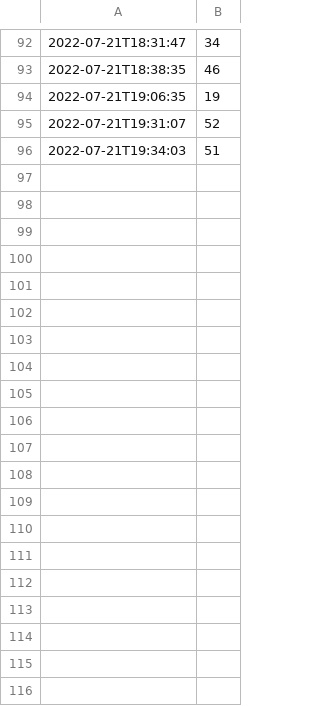
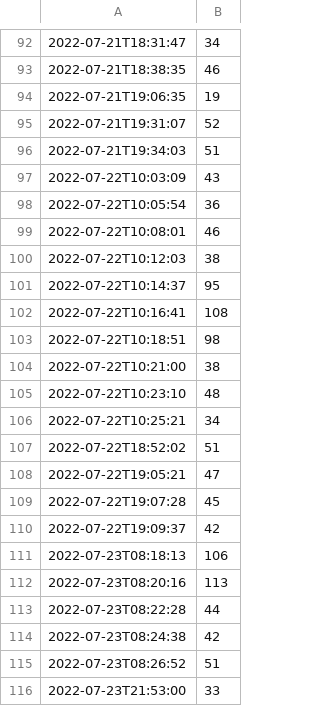
Before and after one commit to Aniruddha-Deb/quant-prep, a CSV file: zetamac_log.csv, drawn as a sheet; only a part is shown, gaps mark what is left out; the diff covers the shown part only.

```diff
--- a/zetamac_log.csv
+++ b/zetamac_log.csv
@@ -96 +96,21 @@
 2022-07-21T19:34:03,51
+2022-07-22T10:03:09,43
+2022-07-22T10:05:54,36
+2022-07-22T10:08:01,46
+2022-07-22T10:12:03,38
+2022-07-22T10:14:37,95
+2022-07-22T10:16:41,108
+2022-07-22T10:18:51,98
+2022-07-22T10:21:00,38
+2022-07-22T10:23:10,48
+2022-07-22T10:25:21,34
+2022-07-22T18:52:02,51
+2022-07-22T19:05:21,47
+2022-07-22T19:07:28,45
+2022-07-22T19:09:37,42
+2022-07-23T08:18:13,106
+2022-07-23T08:20:16,113
+2022-07-23T08:22:28,44
+2022-07-23T08:24:38,42
+2022-07-23T08:26:52,51
+2022-07-23T21:53:00,33
```
Also changed, not shown: 54 added rows elsewhere in this file, 2 other files.
